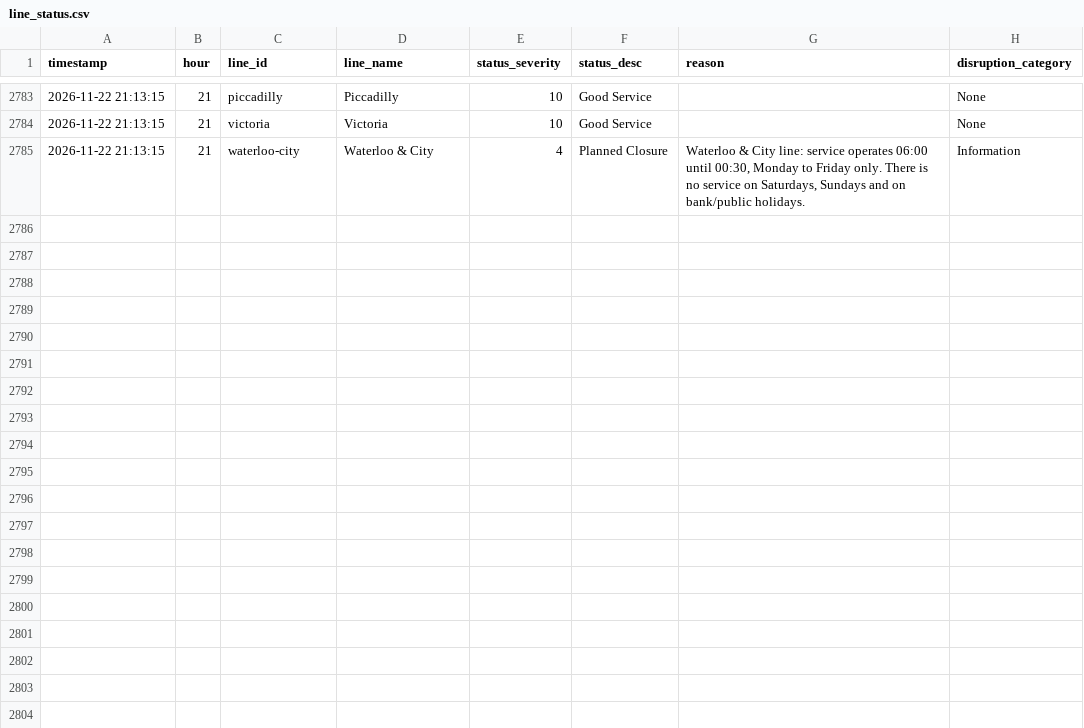
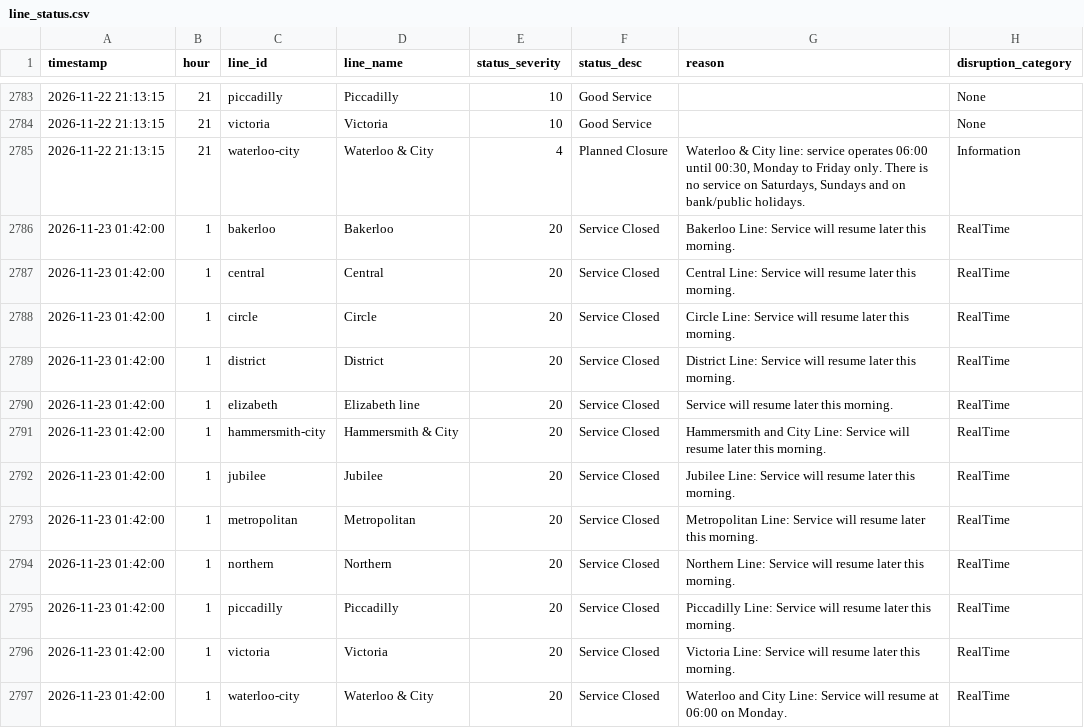
Before and after one commit to AbdulmalikAdam27/tfl-reliability-dashboard, a CSV file: data/line_status.csv, drawn as a sheet; only a part is shown, gaps mark what is left out; the diff names each change by its address in the sheet, - before the commit and + after, or states it on an @@ line.

```diff
--- a/data/line_status.csv
+++ b/data/line_status.csv
+row 2786: 2026-11-23 01:42:00 | 1 | bakerloo | Bakerloo | 20 | Service Closed | Bakerloo Line: Service will resume later this morning. | RealTime
+row 2787: 2026-11-23 01:42:00 | 1 | central | Central | 20 | Service Closed | Central Line: Service will resume later this morning. | RealTime
+row 2788: 2026-11-23 01:42:00 | 1 | circle | Circle | 20 | Service Closed | Circle Line: Service will resume later this morning. | RealTime
+row 2789: 2026-11-23 01:42:00 | 1 | district | District | 20 | Service Closed | District Line: Service will resume later this morning. | RealTime
+row 2790: 2026-11-23 01:42:00 | 1 | elizabeth | Elizabeth line | 20 | Service Closed | Service will resume later this morning. | RealTime
+row 2791: 2026-11-23 01:42:00 | 1 | hammersmith-city | Hammersmith & City | 20 | Service Closed | Hammersmith and City Line: Service will resume later this morning. | RealTime
+row 2792: 2026-11-23 01:42:00 | 1 | jubilee | Jubilee | 20 | Service Closed | Jubilee Line: Service will resume later this morning. | RealTime
+row 2793: 2026-11-23 01:42:00 | 1 | metropolitan | Metropolitan | 20 | Service Closed | Metropolitan Line: Service will resume later this morning. | RealTime
+row 2794: 2026-11-23 01:42:00 | 1 | northern | Northern | 20 | Service Closed | Northern Line: Service will resume later this morning. | RealTime
+row 2795: 2026-11-23 01:42:00 | 1 | piccadilly | Piccadilly | 20 | Service Closed | Piccadilly Line: Service will resume later this morning. | RealTime
+row 2796: 2026-11-23 01:42:00 | 1 | victoria | Victoria | 20 | Service Closed | Victoria Line: Service will resume later this morning. | RealTime
+row 2797: 2026-11-23 01:42:00 | 1 | waterloo-city | Waterloo & City | 20 | Service Closed | Waterloo and City Line: Service will resume at 06:00 on Monday. | RealTime
```
Also changed, not shown: data/arrivals_summary.csv.
